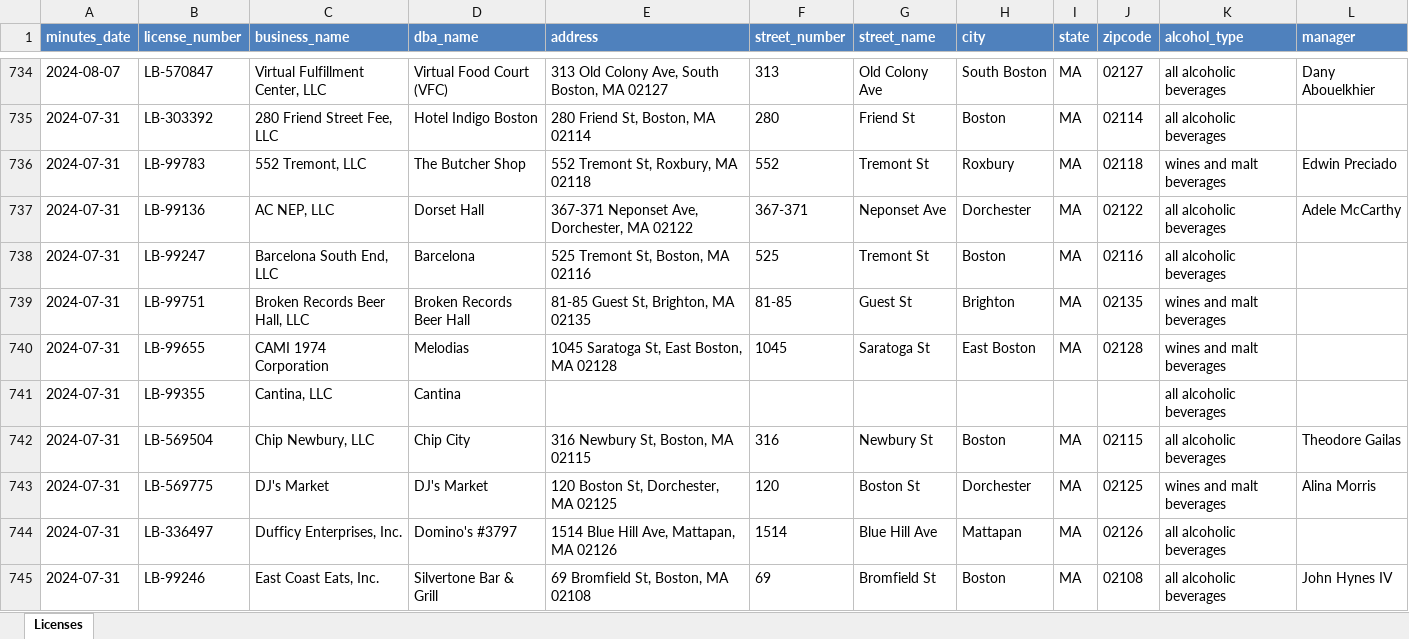
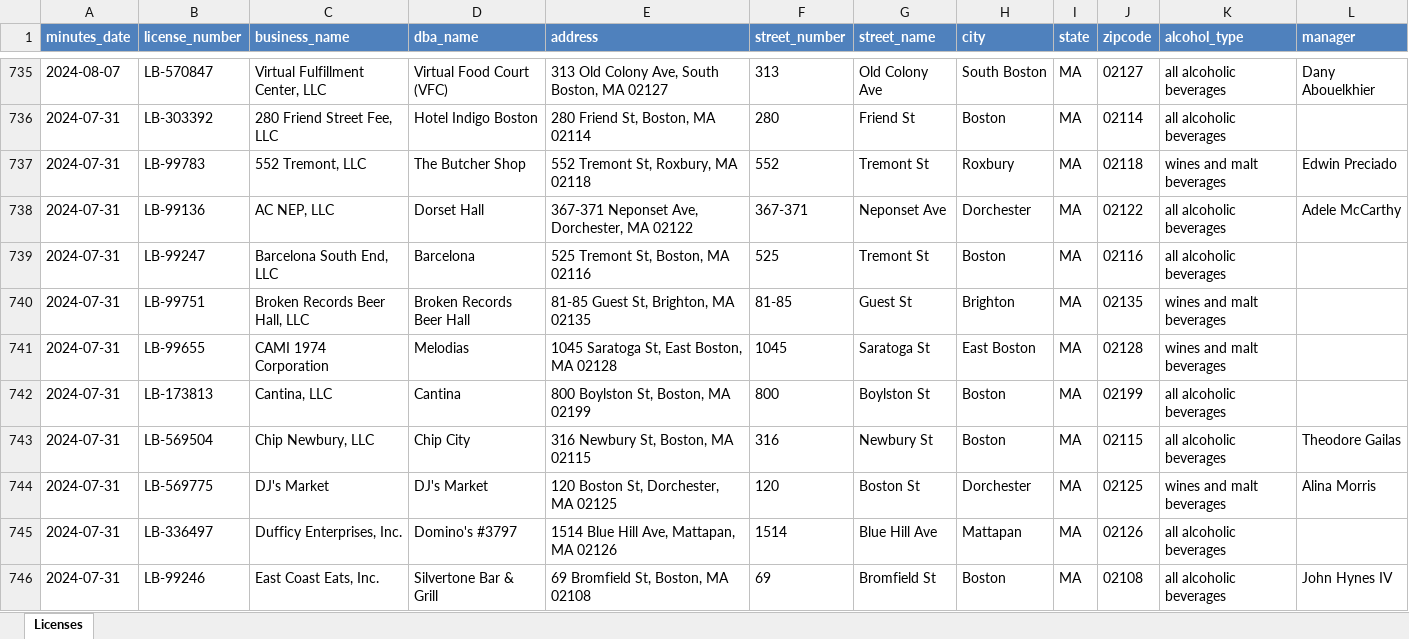
Before and after one commit to DanHUMassMed/Licensing-Board-Minutes, an Excel workbook: data/licenses.xlsx, sheet Licenses, drawn as a sheet; only a part is shown, gaps mark what is left out; values as stored, in another font and other column widths than the file's, no borders; addresses are those after the commit; the diff covers the shown part only; the diff names each change by its address in the sheet, - before the commit and + after, or states it on an @@ line.

```diff
--- a/data/licenses.xlsx (sheet Licenses)
+++ b/data/licenses.xlsx (sheet Licenses)
-B742 (license_number): LB-99355
+B742 (license_number): LB-173813
-E742 (address): (empty)
+E742 (address): 800 Boylston St, Boston, MA 02199
-F742 (street_number): (empty)
+F742 (street_number): 800
-G742 (street_name): (empty)
+G742 (street_name): Boylston St
-H742 (city): (empty)
+H742 (city): Boston
-I742 (state): (empty)
+I742 (state): MA
-J742 (zipcode): (empty)
+J742 (zipcode): 02199
```
Also changed, not shown: 4 added rows, 1 removed row and 37 edited cells elsewhere in this sheet, 10 other files.
